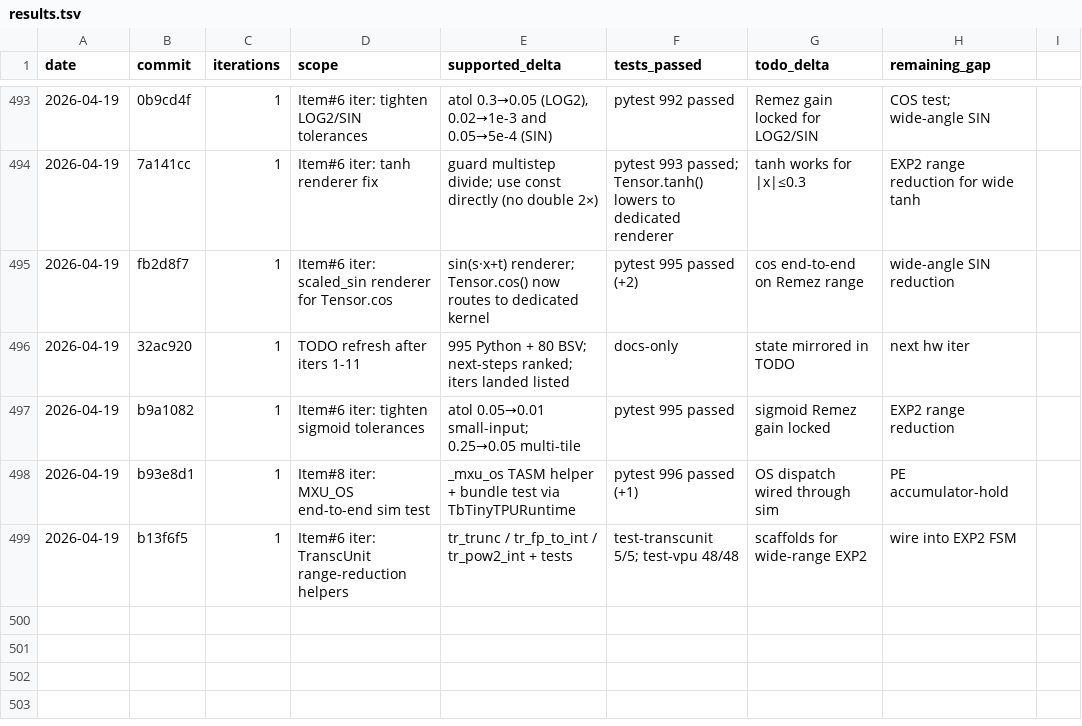
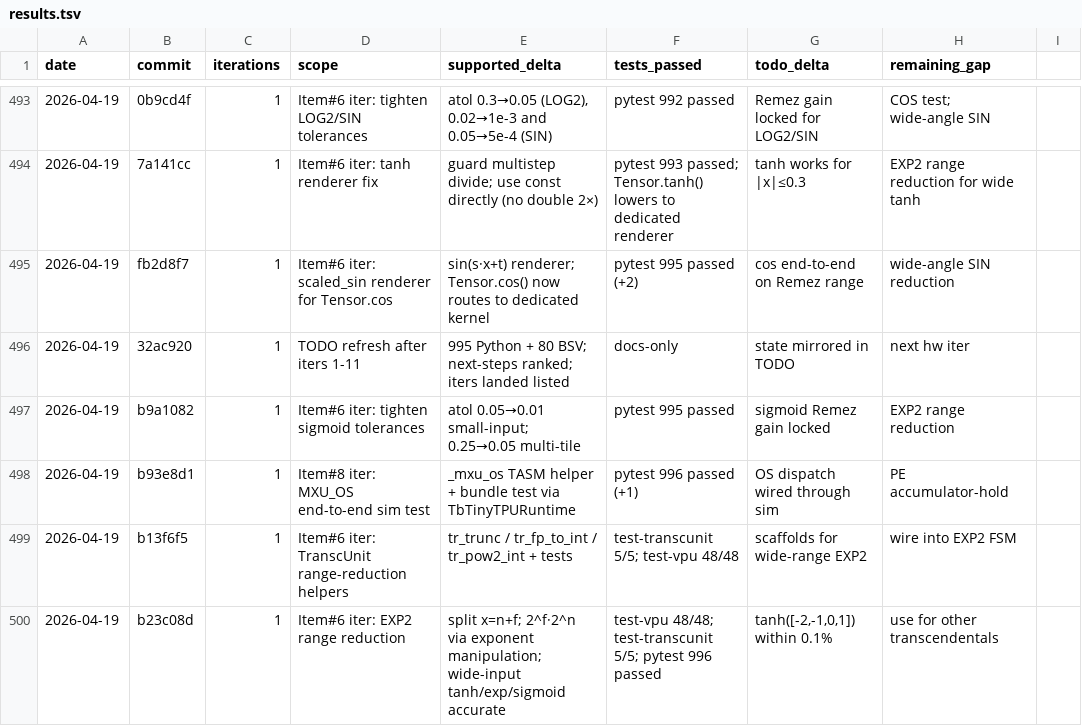
Before and after one commit to hanw/tinytpu, a TSV file: results.tsv, drawn as a sheet; only a part is shown, gaps mark what is left out; the diff names each change by its address in the sheet, - before the commit and + after, or states it on an @@ line.

Commit message:
results: Item#6 iter (EXP2 range reduction)

```diff
--- a/results.tsv
+++ b/results.tsv
+row 500: 2026-04-19 | b23c08d | 1 | Item#6 iter: EXP2 range reduction | split x=n+f; 2^f·2^n via exponent manipulation; wide-input tanh/exp/sigmoid accurate | test-vpu 48/48; test-transcunit 5/5; pytest 996 passed | tanh([-2,-1,0,1]) within 0.1% | use for other transcendentals
```
